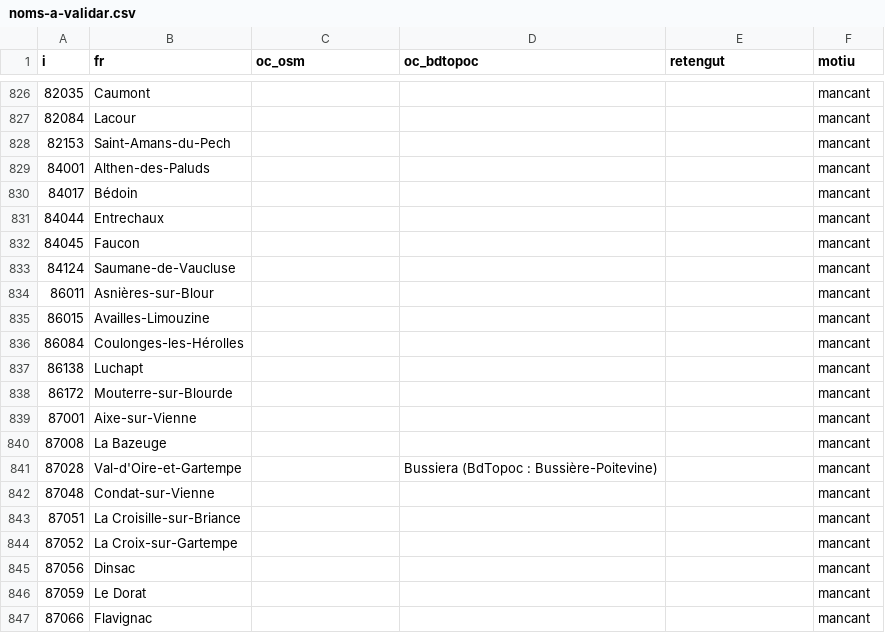
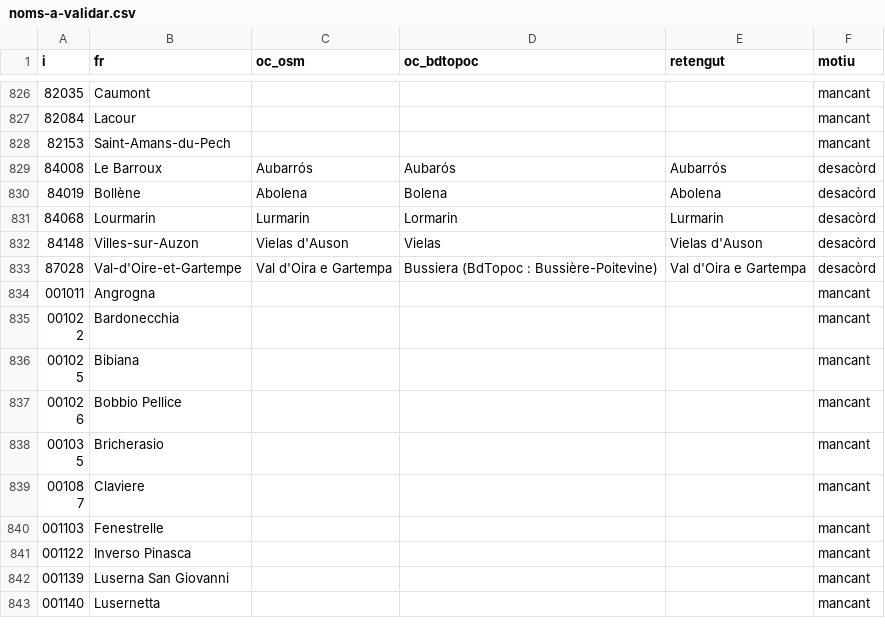
Before and after one commit to Guilh69/Lo-Ligam, a CSV file: SIG/comunas/noms-a-validar.csv, drawn as a sheet; only a part is shown, gaps mark what is left out; the shorter side is filled out with more unchanged rows; the diff covers the shown part only.

```diff
--- a/SIG/comunas/noms-a-validar.csv
+++ b/SIG/comunas/noms-a-validar.csv
@@ -828,20 +828,6 @@ i;fr;oc_osm;oc_bdtopoc;retengut;motiu
 82153;Saint-Amans-du-Pech;;;;mancant
-84001;Althen-des-Paluds;;;;mancant
-84017;Bédoin;;;;mancant
-84044;Entrechaux;;;;mancant
-84045;Faucon;;;;mancant
-84124;Saumane-de-Vaucluse;;;;mancant
-86011;Asnières-sur-Blour;;;;mancant
-86015;Availles-Limouzine;;;;mancant
-86084;Coulonges-les-Hérolles;;;;mancant
-86138;Luchapt;;;;mancant
-86172;Mouterre-sur-Blourde;;;;mancant
-87001;Aixe-sur-Vienne;;;;mancant
-87008;La Bazeuge;;;;mancant
-87028;Val-d'Oire-et-Gartempe;;Bussiera (BdTopoc : Bussière-Poitevine);;mancant
-87048;Condat-sur-Vienne;;;;mancant
-87051;La Croisille-sur-Briance;;;;mancant
-87052;La Croix-sur-Gartempe;;;;mancant
-87056;Dinsac;;;;mancant
-87059;Le Dorat;;;;mancant
-87066;Flavignac;;;;mancant
+84008;Le Barroux;Aubarrós;Aubarós;Aubarrós;desacòrd
+84019;Bollène;Abolena;Bolena;Abolena;desacòrd
+84068;Lourmarin;Lurmarin;Lormarin;Lurmarin;desacòrd
+84148;Villes-sur-Auzon;Vielas d'Auson;Vielas;Vielas d'Auson;desacòrd
+87028;Val-d'Oire-et-Gartempe;Val d'Oira e Gartempa;Bussiera (BdTopoc : Bussière-Poitevine);Val d'Oira e Gartempa;desacòrd
```
Also changed, not shown: 13 removed rows elsewhere in this file, 8 other files.
